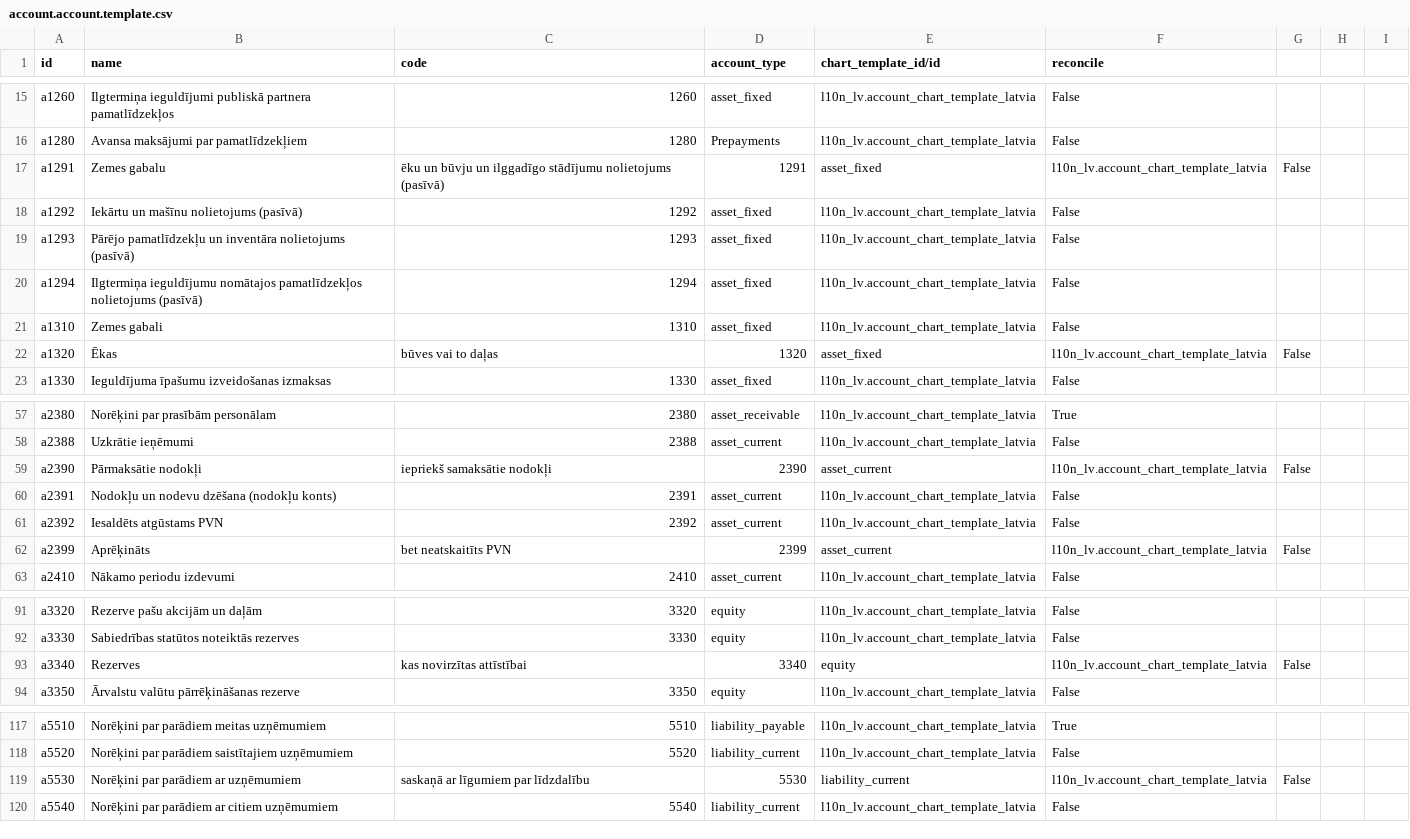
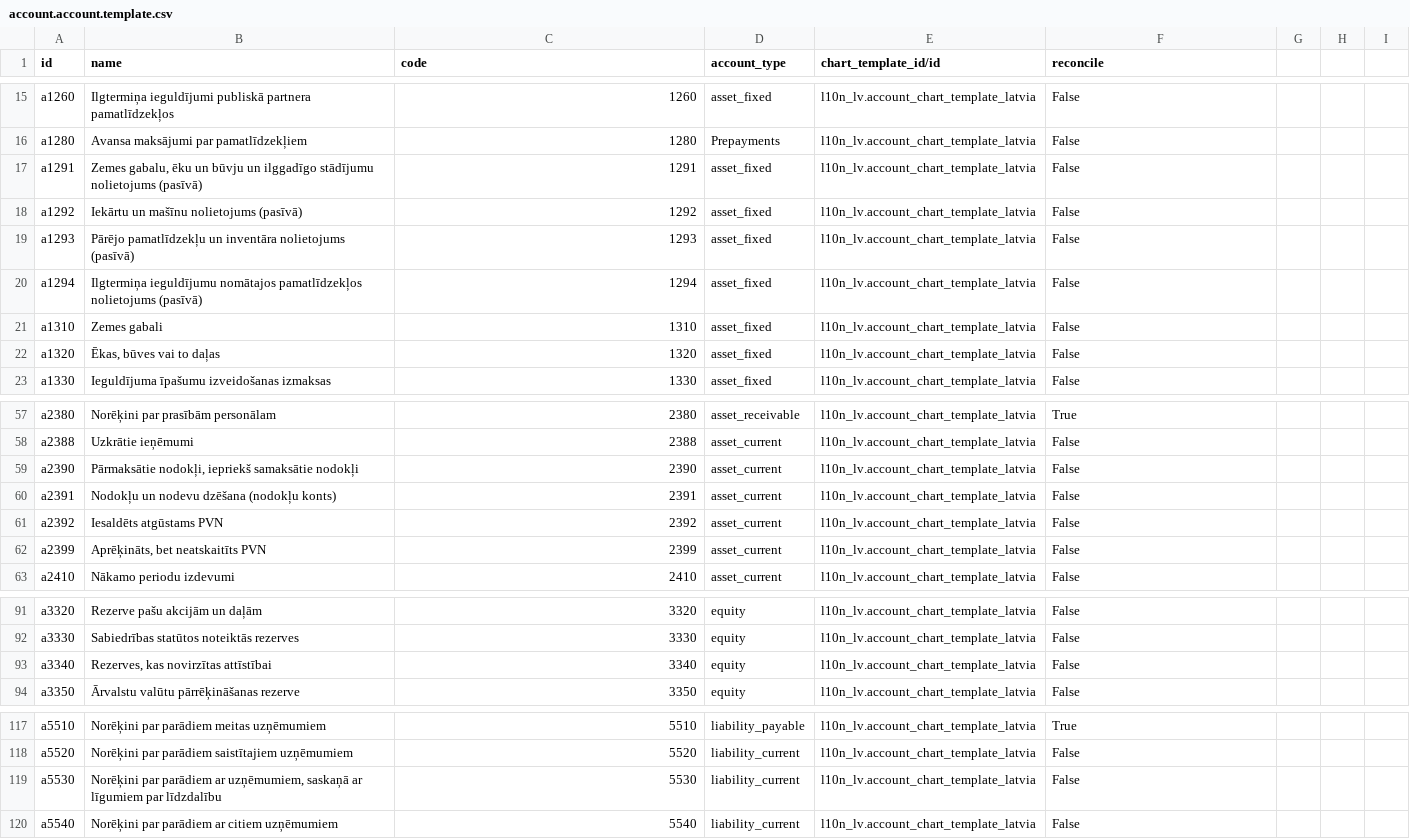
Before and after one commit to Allegro-IT/l10n_lv, a CSV file: l10n_lv/data/account.account.template.csv, drawn as a sheet; only a part is shown, gaps mark what is left out; the diff covers the shown part only.

Commit message:
Изменил(а) на 'l10n_lv/data/account.account.template.csv'
some updates

```diff
--- a/l10n_lv/data/account.account.template.csv
+++ b/l10n_lv/data/account.account.template.csv
@@ -16,3 +16,3 @@ a1260,Ilgtermiņa ieguldījumi publiskā partnera pamatlīdzekļos,1260,asset_fi
 a1280,Avansa maksājumi par pamatlīdzekļiem,1280,Prepayments,l10n_lv.account_chart_template_latvia,False
-a1291,Zemes gabalu, ēku un būvju un ilggadīgo stādījumu nolietojums (pasīvā),1291,asset_fixed,l10n_lv.account_chart_template_latvia,False
+a1291,"Zemes gabalu, ēku un būvju un ilggadīgo stādījumu nolietojums (pasīvā)",1291,asset_fixed,l10n_lv.account_chart_template_latvia,False
 a1292,Iekārtu un mašīnu nolietojums (pasīvā),1292,asset_fixed,l10n_lv.account_chart_template_latvia,False
@@ -21,3 +21,3 @@ a1294,Ilgtermiņa ieguldījumu nomātajos pamatlīdzekļos nolietojums (pasīvā
 a1310,Zemes gabali,1310,asset_fixed,l10n_lv.account_chart_template_latvia,False
-a1320,Ēkas, būves vai to daļas,1320,asset_fixed,l10n_lv.account_chart_template_latvia,False
+a1320,"Ēkas, būves vai to daļas",1320,asset_fixed,l10n_lv.account_chart_template_latvia,False
 a1330,Ieguldījuma īpašumu  izveidošanas izmaksas,1330,asset_fixed,l10n_lv.account_chart_template_latvia,False
@@ -58,6 +58,6 @@ a2380,Norēķini par prasībām personālam,2380,asset_receivable,l10n_lv.accoun
 a2388,Uzkrātie ieņēmumi,2388,asset_current,l10n_lv.account_chart_template_latvia,False
-a2390,Pārmaksātie nodokļi, iepriekš samaksātie nodokļi,2390,asset_current,l10n_lv.account_chart_template_latvia,False
+a2390,"Pārmaksātie nodokļi, iepriekš samaksātie nodokļi",2390,asset_current,l10n_lv.account_chart_template_latvia,False
 a2391,Nodokļu un nodevu dzēšana (nodokļu konts),2391,asset_current,l10n_lv.account_chart_template_latvia,False
 a2392,Iesaldēts atgūstams PVN,2392,asset_current,l10n_lv.account_chart_template_latvia,False
-a2399,Aprēķināts, bet neatskaitīts PVN,2399,asset_current,l10n_lv.account_chart_template_latvia,False
+a2399,"Aprēķināts, bet neatskaitīts PVN",2399,asset_current,l10n_lv.account_chart_template_latvia,False
 a2410,Nākamo periodu izdevumi,2410,asset_current,l10n_lv.account_chart_template_latvia,False
@@ -92,3 +92,3 @@ a3320,Rezerve pašu akcijām un daļām,3320,equity,l10n_lv.account_chart_templa
 a3330,Sabiedrības statūtos noteiktās rezerves,3330,equity,l10n_lv.account_chart_template_latvia,False
-a3340,Rezerves, kas novirzītas attīstībai,3340,equity,l10n_lv.account_chart_template_latvia,False
+a3340,"Rezerves, kas novirzītas attīstībai",3340,equity,l10n_lv.account_chart_template_latvia,False
 a3350,Ārvalstu valūtu pārrēķināšanas rezerve,3350,equity,l10n_lv.account_chart_template_latvia,False
@@ -118,3 +118,3 @@ a5510,Norēķini par parādiem meitas uzņēmumiem,5510,liability_payable,l10n_l
 a5520,Norēķini par parādiem saistītajiem uzņēmumiem,5520,liability_current,l10n_lv.account_chart_template_latvia,False
-a5530,Norēķini par parādiem ar uzņēmumiem, saskaņā ar līgumiem par līdzdalību,5530,liability_current,l10n_lv.account_chart_template_latvia,False
+a5530,"Norēķini par parādiem ar uzņēmumiem, saskaņā ar līgumiem par līdzdalību",5530,liability_current,l10n_lv.account_chart_template_latvia,False
 a5540,Norēķini par parādiem ar citiem uzņēmumiem,5540,liability_current,l10n_lv.account_chart_template_latvia,False
```
Also changed, not shown: 58 edited cells elsewhere in this file.
